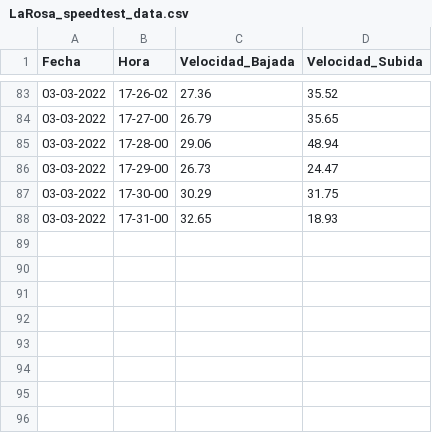
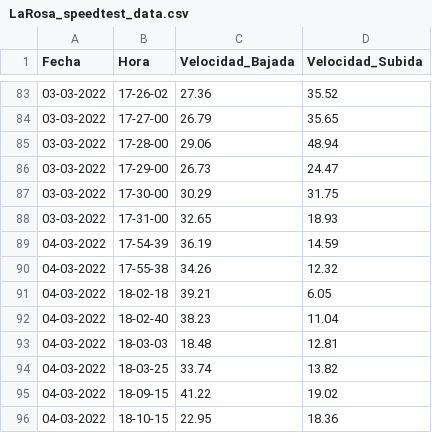
Before and after one commit to Radagast433/DowntimeRegister, a CSV file: Data/LaRosa_speedtest_data.csv, drawn as a sheet; only a part is shown, gaps mark what is left out.

```diff
--- a/Data/LaRosa_speedtest_data.csv
+++ b/Data/LaRosa_speedtest_data.csv
@@ -88 +88,9 @@ Fecha,Hora,Velocidad_Bajada,Velocidad_Subida
 03-03-2022,17-31-00,32.65,18.93
+04-03-2022,17-54-39,36.19,14.59
+04-03-2022,17-55-38,34.26,12.32
+04-03-2022,18-02-18,39.21,6.05
+04-03-2022,18-02-40,38.23,11.04
+04-03-2022,18-03-03,18.48,12.81
+04-03-2022,18-03-25,33.74,13.82
+04-03-2022,18-09-15,41.22,19.02
+04-03-2022,18-10-15,22.95,18.36
```
Also changed, not shown: Data/LaRosa_ping_data.csv, Results/LaRosa_ping_results.csv, 2 other files.
